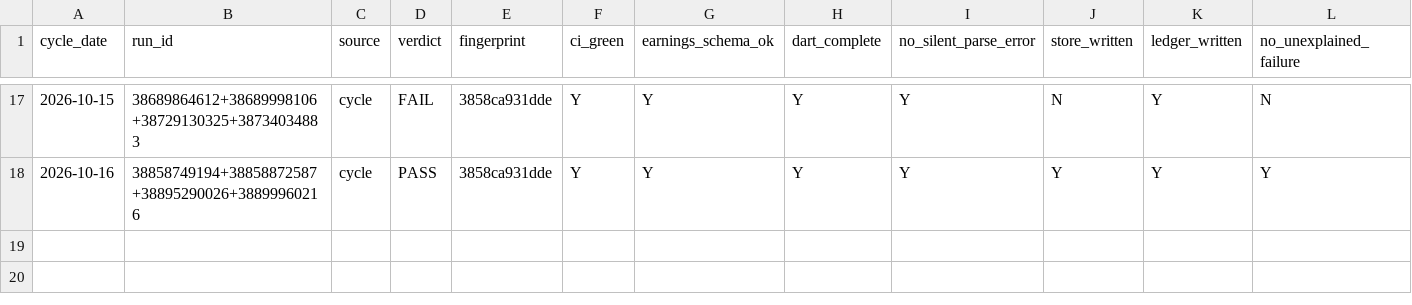
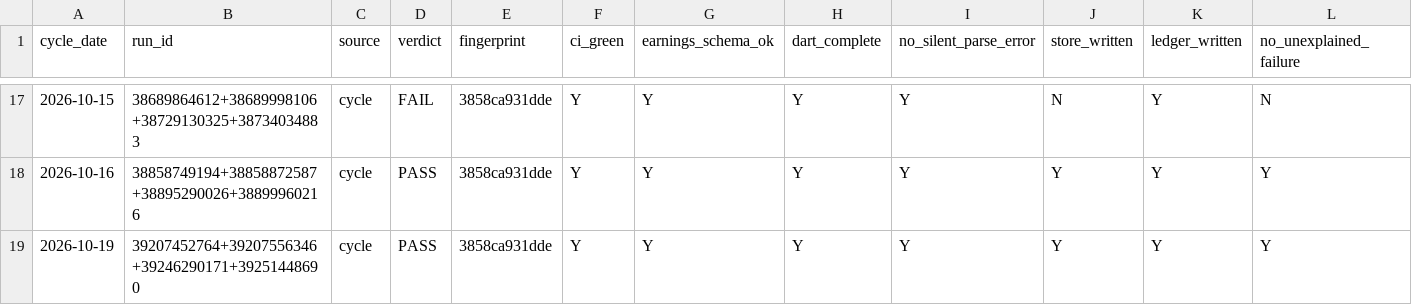
Before and after one commit to Hyeokgi/stock-omakase, a CSV file: data/stability_gate/runs.csv, drawn as a sheet; only a part is shown, gaps mark what is left out; rows hold the shown columns only; the diff names each change by its address in the sheet, - before the commit and + after, or states it on an @@ line.

```diff
--- a/data/stability_gate/runs.csv
+++ b/data/stability_gate/runs.csv
+row 19: 2026-10-19 | 39207452764+39207556346+39246290171+39251448690 | cycle | PASS | 3858ca931dde | Y | Y | Y | Y | Y | Y | Y
```
